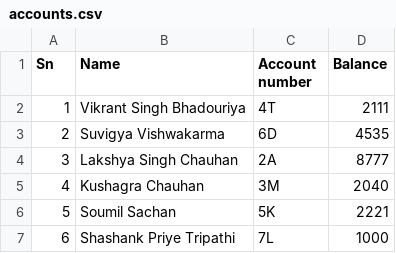
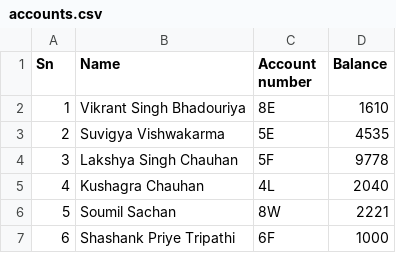
Before and after one commit to TERNION-1121/Basic-Projects-in-Python, a CSV file: Project 9-Bank Account/accounts.csv, drawn as a sheet.

Commit message:
csv update
csv gets updated after every operation done on a bank account

```diff
--- a/Project 9-Bank Account/accounts.csv
+++ b/Project 9-Bank Account/accounts.csv
@@ -1,7 +1,7 @@
 Sn,Name,Account number,Balance
-1,Vikrant Singh Bhadouriya,4T,2111
-2,Suvigya Vishwakarma,6D,4535
-3,Lakshya Singh Chauhan,2A,8777
-4,Kushagra Chauhan,3M,2040
-5,Soumil Sachan,5K,2221
-6,Shashank Priye Tripathi,7L,1000
+1,Vikrant Singh Bhadouriya,8E,1610
+2,Suvigya Vishwakarma,5E,4535
+3,Lakshya Singh Chauhan,5F,9778
+4,Kushagra Chauhan,4L,2040
+5,Soumil Sachan,8W,2221
+6,Shashank Priye Tripathi,6F,1000
```
Also changed, not shown: 1 other file.
